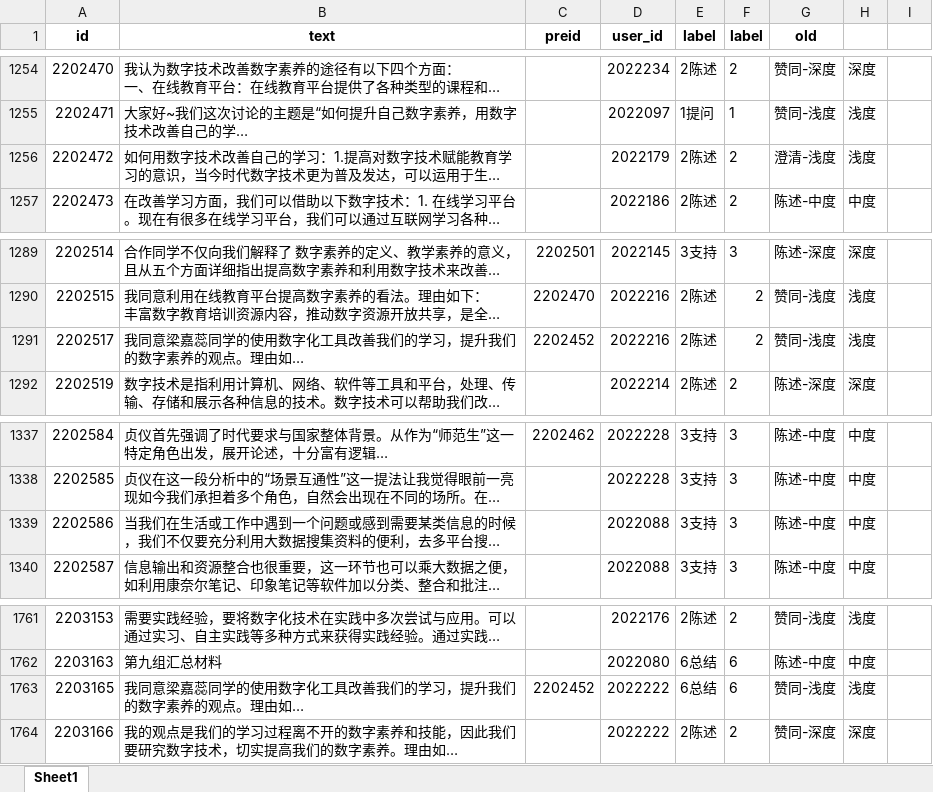
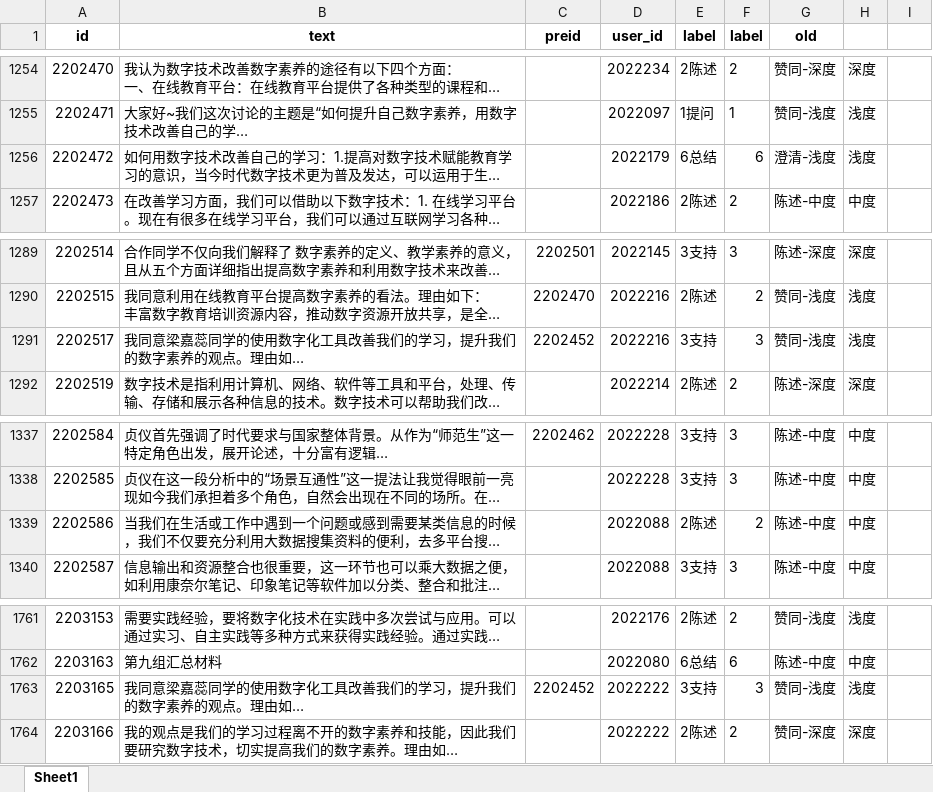
Before and after one commit to Victooorrr/BertWithPretrained, an Excel workbook: data/Aid/分类算法数据.xlsx, sheet Sheet1, drawn as a sheet; only a part is shown, gaps mark what is left out; long unchanged cells end in …; values as stored, in another font and other column widths than the file's, no borders; the diff covers the shown part only; the diff names each change by its address in the sheet, - before the commit and + after, or states it on an @@ line.

```diff
--- a/data/Aid/分类算法数据.xlsx (sheet Sheet1)
+++ b/data/Aid/分类算法数据.xlsx (sheet Sheet1)
-E1256 (label): 2陈述
+E1256 (label): 6总结
-F1256 (label): 2
+F1256 (label): 6
-E1291 (label): 2陈述
+E1291 (label): 3支持
-F1291 (label): 2
+F1291 (label): 3
-E1339 (label): 3支持
+E1339 (label): 2陈述
-F1339 (label): 3
+F1339 (label): 2
-E1763 (label): 6总结
+E1763 (label): 3支持
-F1763 (label): 6
+F1763 (label): 3
```
Also changed, not shown: 15 edited cells elsewhere in this sheet, 1 other file.
